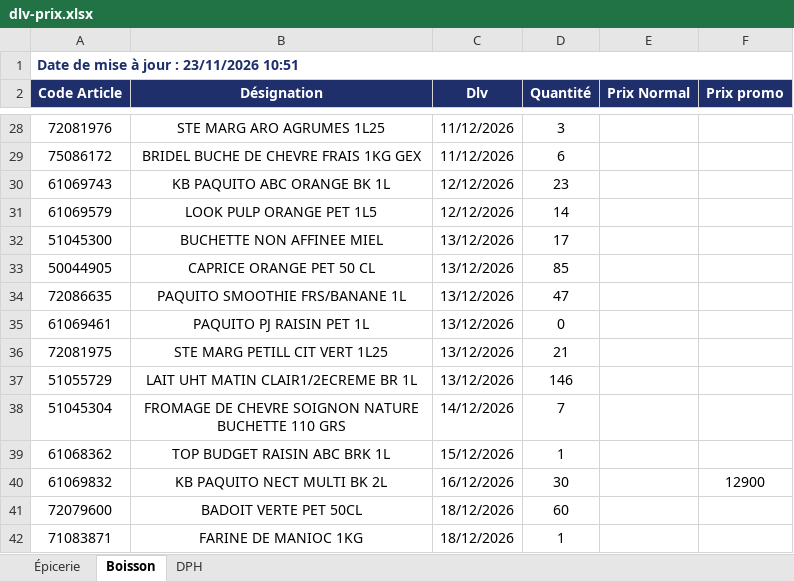
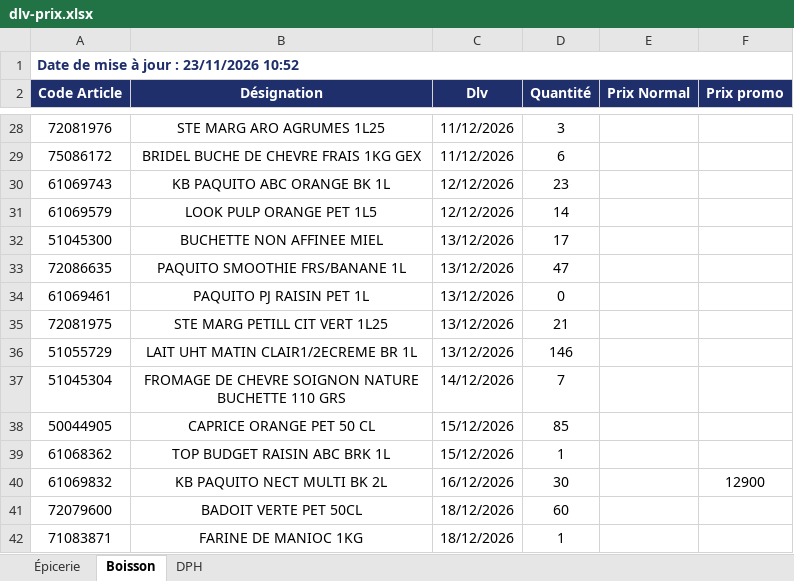
Before and after one commit to Tolotra4023/CR4, an Excel workbook: KIBO4/dlv-prix.xlsx, sheet Boisson, drawn as a sheet; only a part is shown, gaps mark what is left out; values as stored, in another font and other column widths than the file's, no borders; removed rows and columns are numbered as before the commit, all else as after; the diff names each change by its address in the sheet, - before the commit and + after, or states it on an @@ line.

Commit message:
Mise à jour DLV/Prix KIBO4

```diff
--- a/KIBO4/dlv-prix.xlsx (sheet Boisson)
+++ b/KIBO4/dlv-prix.xlsx (sheet Boisson)
-A1 (Code Article): Date de mise à jour : 23/11/2026 10:51
+A1 (Code Article): Date de mise à jour : 23/11/2026 10:52
-row 33: 50044905 | CAPRICE ORANGE PET 50 CL | 13/12/2026 | 85
+row 38: 50044905 | CAPRICE ORANGE PET 50 CL | 15/12/2026 | 85
```
Also changed, not shown: sheet DPH, sheet Épicerie.
